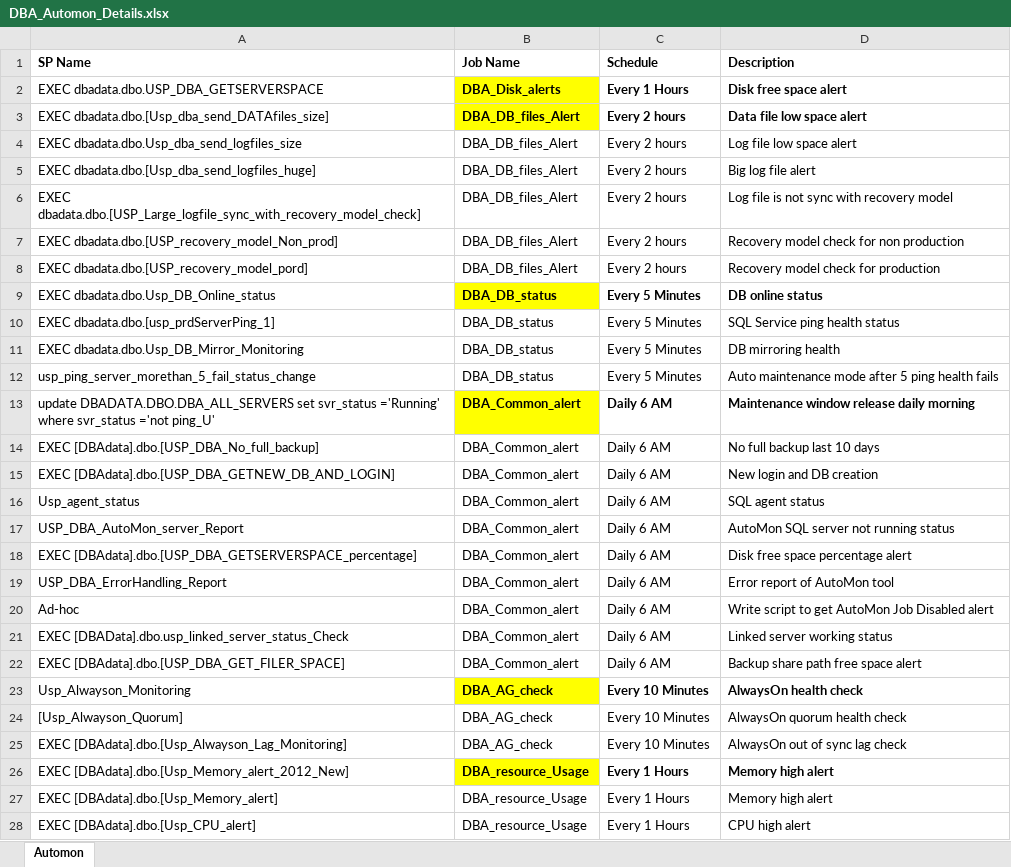
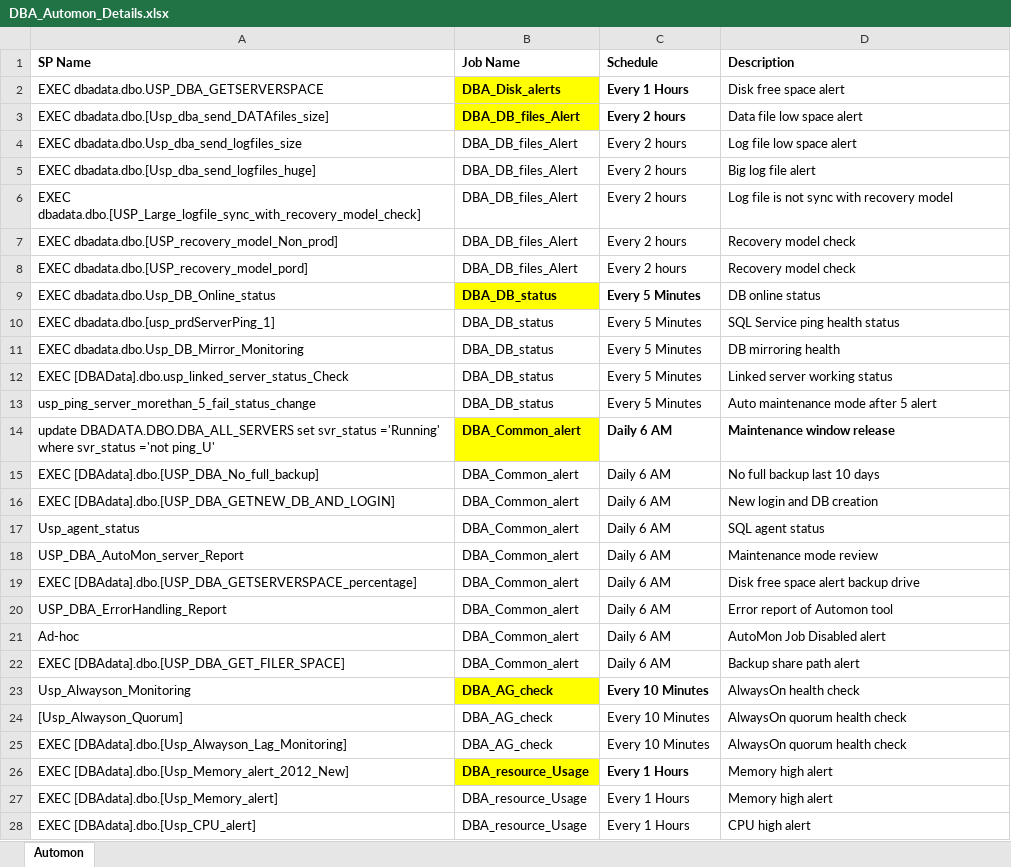
Before and after one commit to muthukkumarankaliyamoorthy/SQL-AutoMon-free-monitoring-tool, an Excel workbook: DBA_Automon_Details.xlsx, sheet Automon, drawn as a sheet; only a part is shown; values as stored, in another font and other column widths than the file's, no borders; removed rows and columns are numbered as before the commit, all else as after; the diff covers the shown part only; the diff names each change by its address in the sheet, - before the commit and + after, or states it on an @@ line.

Commit message:
Correcting script

```diff
--- a/DBA_Automon_Details.xlsx (sheet Automon)
+++ b/DBA_Automon_Details.xlsx (sheet Automon)
-D2:D3 bold: on
+D2:D3 bold: off
-D7 (Description): Recovery model check for non production
+D7 (Description): Recovery model check
-D8 (Description): Recovery model check for production
+D8 (Description): Recovery model check
-D9 bold: on
+D9 bold: off
+row 12: EXEC [DBAData].dbo.usp_linked_server_status_Check | DBA_DB_status | Every 5 Minutes | Linked server working status
-D13 (Description): Auto maintenance mode after 5 ping health fails
+D13 (Description): Auto maintenance mode after 5 alert
-D14 (Description): Maintenance window release daily morning
+D14 (Description): Maintenance window release
-D18 (Description): AutoMon SQL server not running status
+D18 (Description): Maintenance mode review
-D19 (Description): Disk free space percentage alert
+D19 (Description): Disk free space alert backup drive
-D20 (Description): Error report of AutoMon tool
+D20 (Description): Error report of Automon tool
-D21 (Description): Write script to get AutoMon Job Disabled alert
+D21 (Description): AutoMon Job Disabled alert
-row 21: EXEC [DBAData].dbo.usp_linked_server_status_Check | DBA_Common_alert | Daily 6 AM | Linked server working status
-D22 (Description): Backup share path free space alert
+D22 (Description): Backup share path alert
-D23 bold: on
+D23 bold: off
-D25 (Description): AlwaysOn out of sync lag check
+D25 (Description): AlwaysOn quorum health check
-D26 bold: on
+D26 bold: off
```
Also changed, not shown: 1 removed row elsewhere in this sheet, 5 other files.
